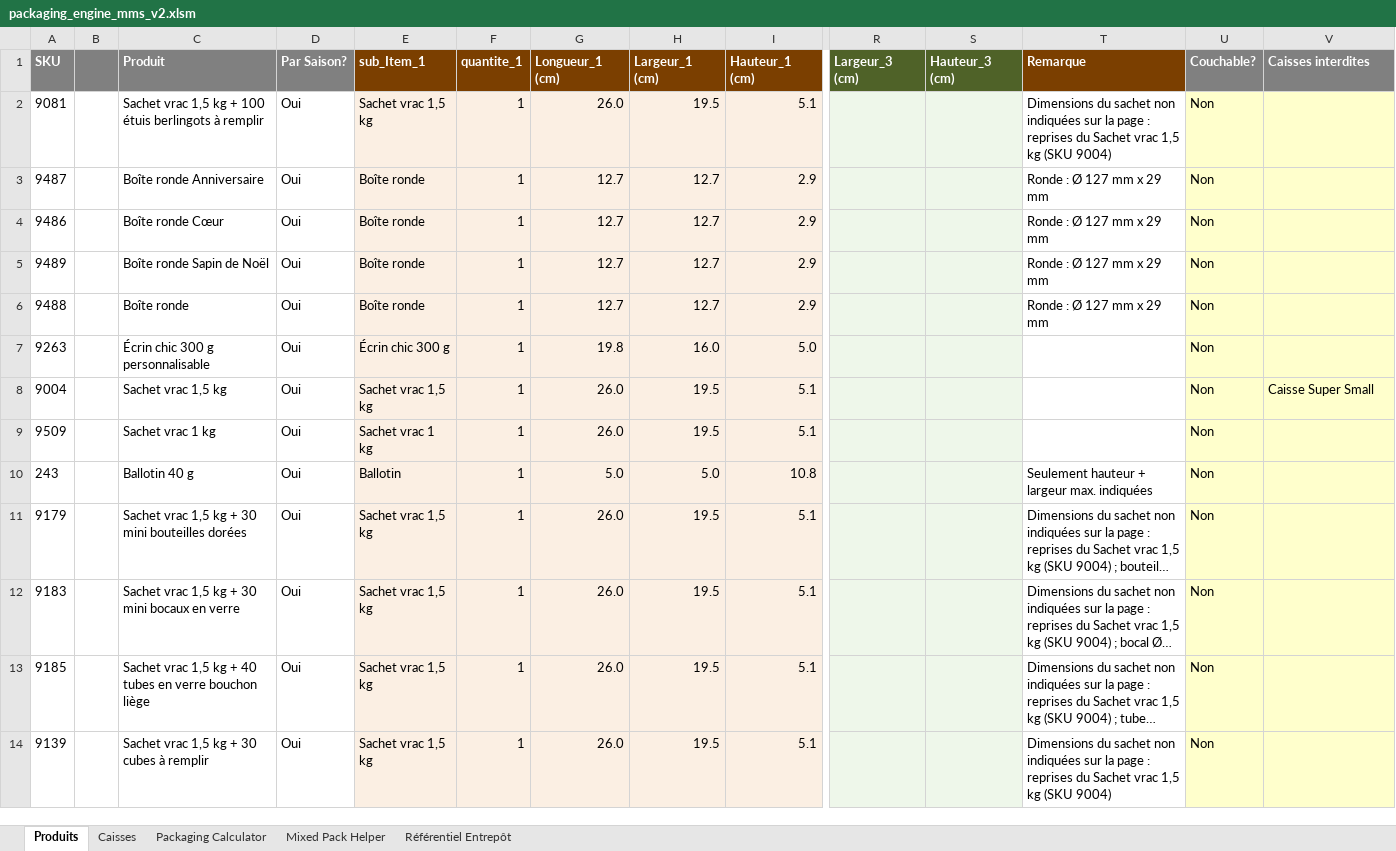
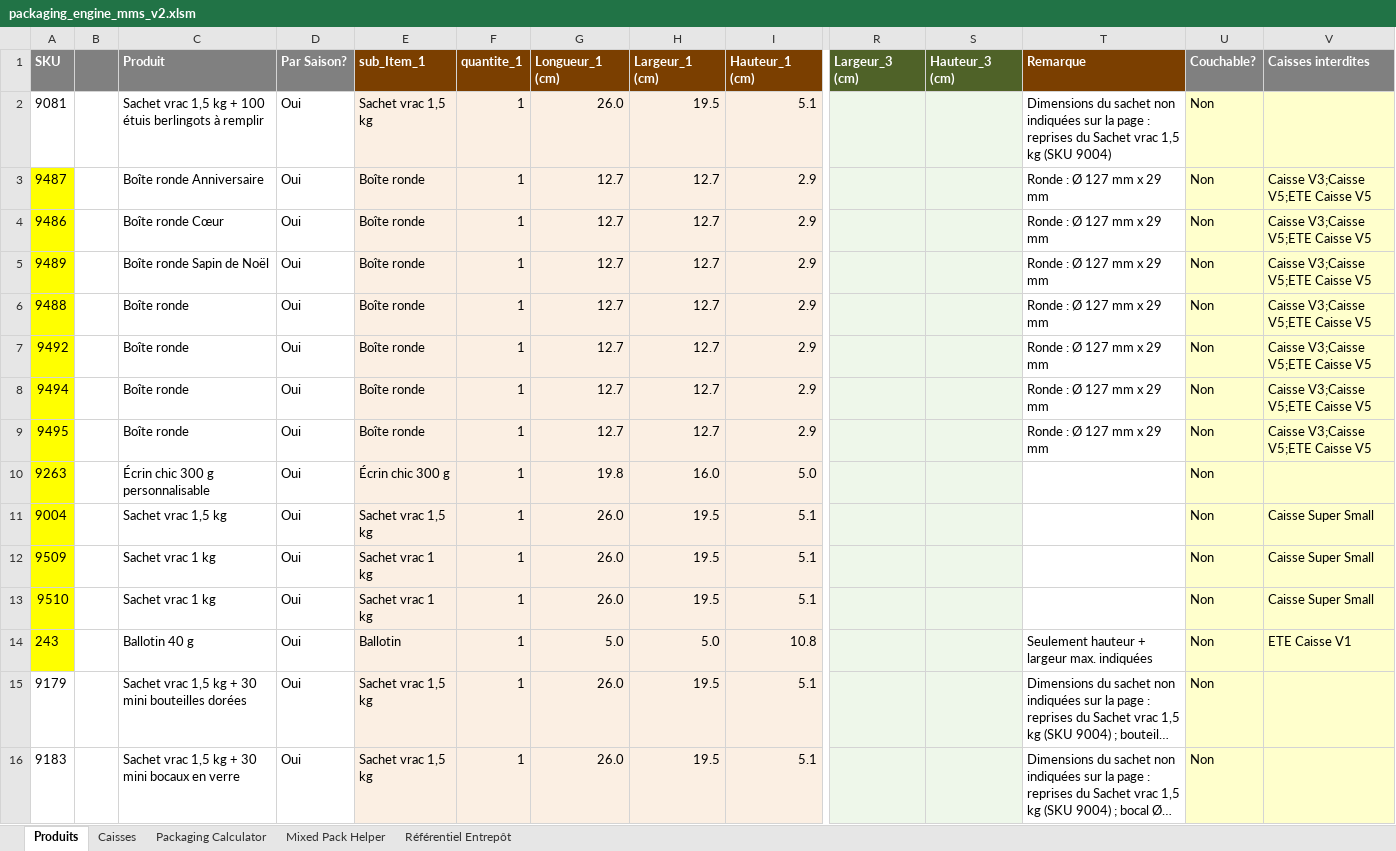
Before and after one commit to NizarJedidi/nizarTrial, an Excel workbook: packaging/packaging_engine_mms_v2.xlsm, sheet Produits, drawn as a sheet; only a part is shown, gaps mark what is left out; the shorter side is filled out with more unchanged rows; long unchanged cells end in …; values as stored, in another font and other column widths than the file's, no borders; addresses are those after the commit; rows hold the shown columns only; the diff covers the shown part only; the diff names each change by its address in the sheet, - before the commit and + after, or states it on an @@ line.

```diff
--- a/packaging/packaging_engine_mms_v2.xlsm (sheet Produits)
+++ b/packaging/packaging_engine_mms_v2.xlsm (sheet Produits)
-A3:A6 fill: none
+A3:A6 fill: #FFFF00
-V3:V6 (Caisses interdites): (empty)
+V3:V6 (Caisses interdites): Caisse V3;Caisse V5;ETE Caisse V5
+row 7: 9492 |  | Boîte ronde | Oui | Boîte ronde | 1 | 12.7 | 12.7 | 2.9 |  |  | Ronde : Ø 127 mm x 29 mm | Non | Caisse V3;Caisse V5;ETE Caisse V5
+row 8: 9494 |  | Boîte ronde | Oui | Boîte ronde | 1 | 12.7 | 12.7 | 2.9 |  |  | Ronde : Ø 127 mm x 29 mm | Non | Caisse V3;Caisse V5;ETE Caisse V5
+row 9: 9495 |  | Boîte ronde | Oui | Boîte ronde | 1 | 12.7 | 12.7 | 2.9 |  |  | Ronde : Ø 127 mm x 29 mm | Non | Caisse V3;Caisse V5;ETE Caisse V5
-A10:A12 fill: none
+A10:A12 fill: #FFFF00
-V12 (Caisses interdites): (empty)
+V12 (Caisses interdites): Caisse Super Small
+row 13: 9510 |  | Sachet vrac 1 kg | Oui | Sachet vrac 1 kg | 1 | 26.0 | 19.5 | 5.1 |  |  |  | Non | Caisse Super Small
-A14 fill: none
+A14 fill: #FFFF00
-V14 (Caisses interdites): (empty)
+V14 (Caisses interdites): ETE Caisse V1
```
Also changed, not shown: 3 added rows, 10 edited cells and cell formats elsewhere in this sheet, sheet Référentiel Entrepôt, sheet Packaging Calculator, 9 other files.
